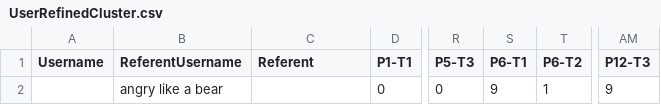
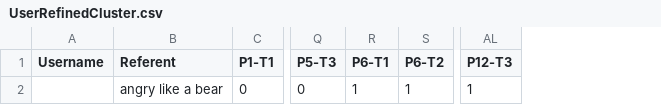
Before and after one commit to LeonLiAng929/ImmersiveGestureVisualizer, a CSV file: Assets/UserRefinedCluster.csv, drawn as a sheet; only a part is shown, gaps mark what is left out; removed rows and columns are numbered as before the commit, all else as after; the diff names each change by its address in the sheet, - before the commit and + after, or states it on an @@ line.

```diff
--- a/Assets/UserRefinedCluster.csv
+++ b/Assets/UserRefinedCluster.csv
-column B (ReferentUsername), row 2: angry like a bear
-B2 (Referent): (empty)
+B2 (Referent): angry like a bear
-R2 (P6-T1): 9
+R2 (P6-T1): 1
-AL2 (P12-T3): 9
+AL2 (P12-T3): 1
```
Also changed, not shown: Assets/FeatureCount.csv, 12 other files.
